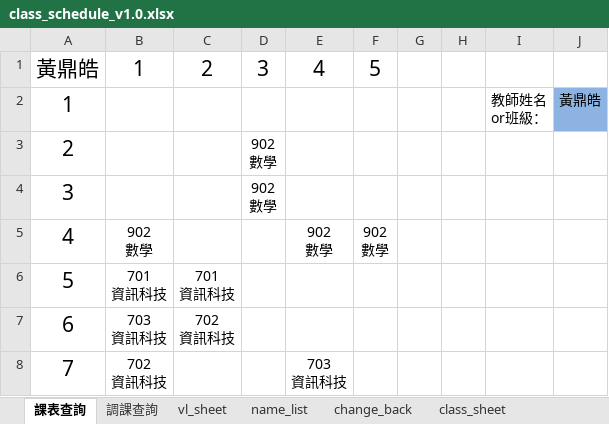
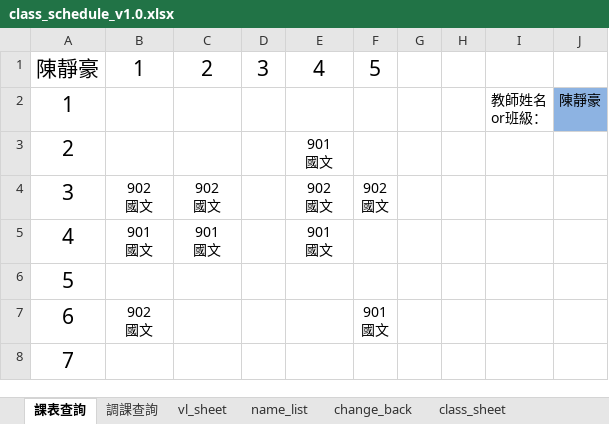
Before and after one commit to ggcube/schoolschedule, an Excel workbook: class_schedule_v1.0.xlsx, sheet 課表查詢, drawn as a sheet; values as stored, in another font and other column widths than the file's, no borders; charts and pictures not drawn; ↵ is a line break in a cell; the diff names each change by its address in the sheet, - before the commit and + after, or states it on an @@ line.

```diff
--- a/class_schedule_v1.0.xlsx (sheet 課表查詢)
+++ b/class_schedule_v1.0.xlsx (sheet 課表查詢)
-A1: 黃鼎皓
+A1: 陳靜豪
-J2: 黃鼎皓
+J2: 陳靜豪
-D3:D4: 902 ↵ 數學
+D3:D4: (empty)
-E3: (empty)
+E3: 901 ↵ 國文
-B4: (empty)
+B4: 902 ↵ 國文
-C4: (empty)
+C4: 902 ↵ 國文
-E4: (empty)
+E4: 902 ↵ 國文
-F4: (empty)
+F4: 902 ↵ 國文
-B5: 902 ↵ 數學
+B5: 901 ↵ 國文
-C5: (empty)
+C5: 901 ↵ 國文
-E5: 902 ↵ 數學
+E5: 901 ↵ 國文
-F5: 902 ↵ 數學
+F5: (empty)
-B6: 701 ↵ 資訊科技
+B6: (empty)
-C6: 701 ↵ 資訊科技
+C6: (empty)
-B7: 703 ↵ 資訊科技
+B7: 902 ↵ 國文
-C7: 702 ↵ 資訊科技
+C7: (empty)
-F7: (empty)
+F7: 901 ↵ 國文
-B8: 702 ↵ 資訊科技
+B8: (empty)
-E8: 703 ↵ 資訊科技
+E8: (empty)
```
Also changed, not shown: sheet vl_sheet, sheet class_sheet, sheet change_back, sheet name_list, sheet 調課查詢, formulas that keep their value, charts or pictures, output/class_schedule_v1.0.xlsx, 3 other files.
